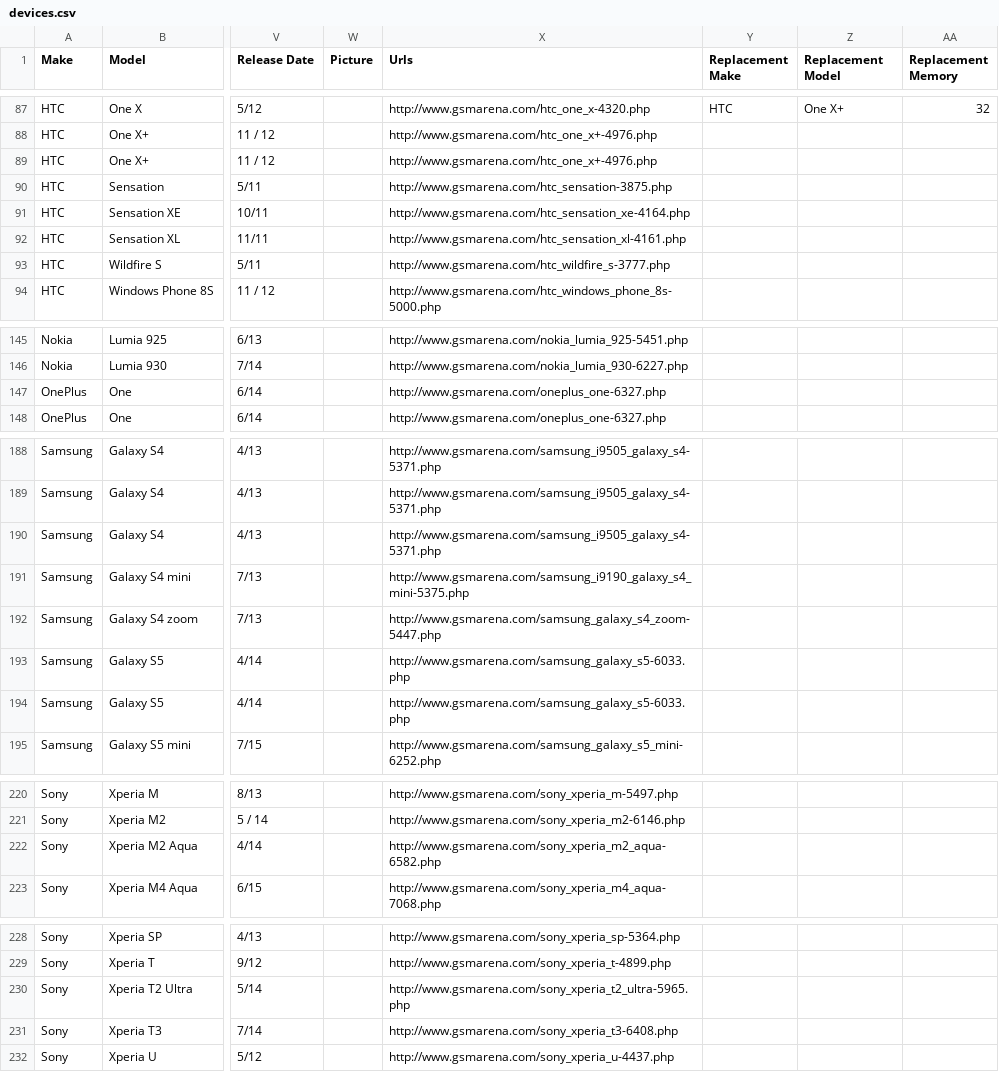
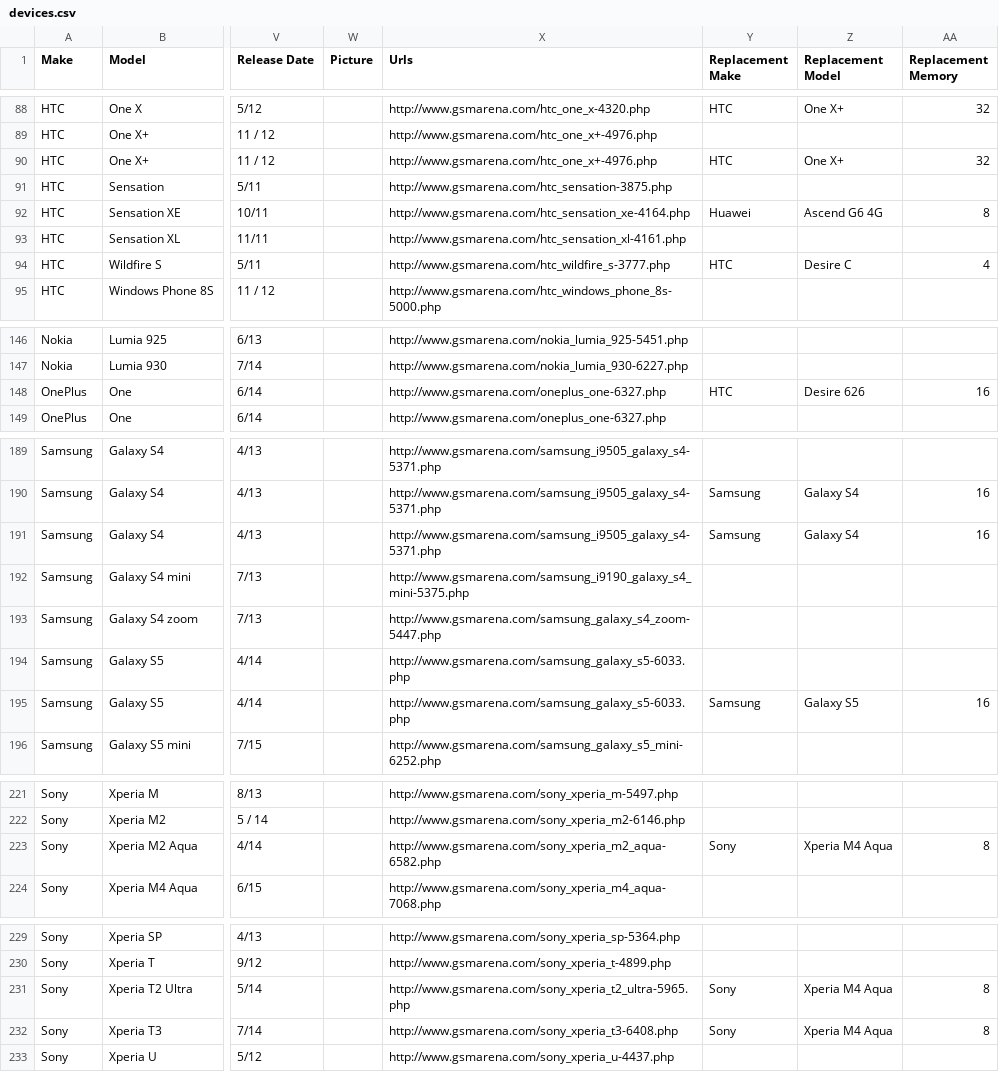
Before and after one commit to cool725/so-sure-web, a CSV file: src/AppBundle/DataFixtures/devices.csv, drawn as a sheet; only a part is shown, gaps mark what is left out; addresses are those after the commit; the diff covers the shown part only; the diff names each change by its address in the sheet, - before the commit and + after, or states it on an @@ line.

```diff
--- a/src/AppBundle/DataFixtures/devices.csv
+++ b/src/AppBundle/DataFixtures/devices.csv
-Y90 (Replacement Make): (empty)
+Y90 (Replacement Make): HTC
-Z90 (Replacement Model): (empty)
+Z90 (Replacement Model): One X+
-AA90 (Replacement Memory): (empty)
+AA90 (Replacement Memory): 32
-Y92 (Replacement Make): (empty)
+Y92 (Replacement Make): Huawei
-Z92 (Replacement Model): (empty)
+Z92 (Replacement Model): Ascend G6 4G
-AA92 (Replacement Memory): (empty)
+AA92 (Replacement Memory): 8
-Y94 (Replacement Make): (empty)
+Y94 (Replacement Make): HTC
-Z94 (Replacement Model): (empty)
+Z94 (Replacement Model): Desire C
-AA94 (Replacement Memory): (empty)
+AA94 (Replacement Memory): 4
-Y148 (Replacement Make): (empty)
+Y148 (Replacement Make): HTC
-Z148 (Replacement Model): (empty)
+Z148 (Replacement Model): Desire 626
-AA148 (Replacement Memory): (empty)
+AA148 (Replacement Memory): 16
-Y190:Y191 (Replacement Make): (empty)
+Y190:Y191 (Replacement Make): Samsung
-Z190:Z191 (Replacement Model): (empty)
+Z190:Z191 (Replacement Model): Galaxy S4
-AA190:AA191 (Replacement Memory): (empty)
+AA190:AA191 (Replacement Memory): 16
-Y195 (Replacement Make): (empty)
+Y195 (Replacement Make): Samsung
-Z195 (Replacement Model): (empty)
+Z195 (Replacement Model): Galaxy S5
-AA195 (Replacement Memory): (empty)
+AA195 (Replacement Memory): 16
-Y223 (Replacement Make): (empty)
+Y223 (Replacement Make): Sony
-Z223 (Replacement Model): (empty)
+Z223 (Replacement Model): Xperia M4 Aqua
-AA223 (Replacement Memory): (empty)
+AA223 (Replacement Memory): 8
-Y231:Y232 (Replacement Make): (empty)
+Y231:Y232 (Replacement Make): Sony
-Z231:Z232 (Replacement Model): (empty)
+Z231:Z232 (Replacement Model): Xperia M4 Aqua
-AA231:AA232 (Replacement Memory): (empty)
+AA231:AA232 (Replacement Memory): 8
```
Also changed, not shown: 1 added row and 78 edited cells elsewhere in this file, 3 other files.
